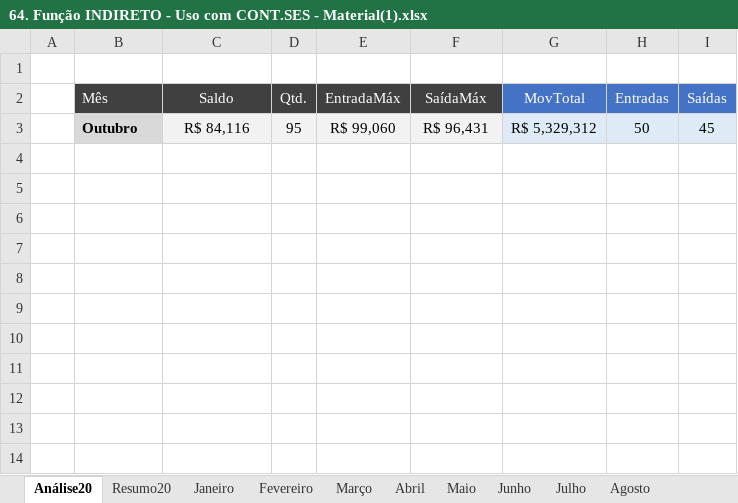
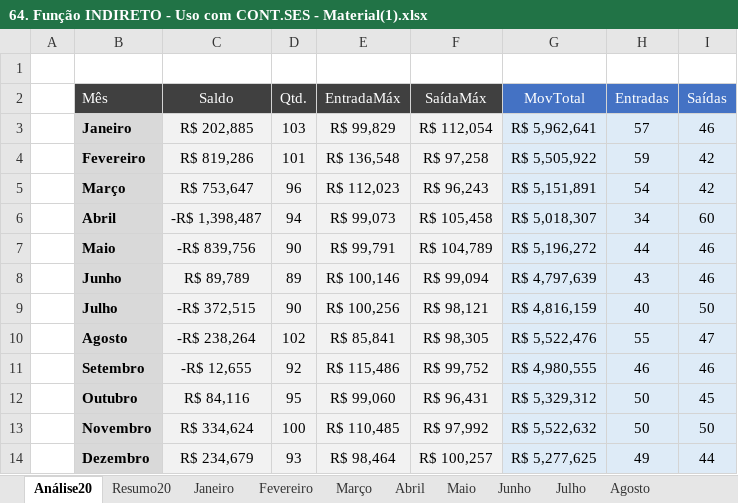
Before and after one commit to filipeAugusto99/Excel, an Excel workbook: 5-FuncoesMercadoTrabalho/64. Função INDIRETO - Uso com CONT.SES - Material(1).xlsx, sheet Análise20, drawn as a sheet; values as stored, in another font and other column widths than the file's, no borders; the diff names each change by its address in the sheet, - before the commit and + after, or states it on an @@ line.

Commit message:
Funcao Indireto()

```diff
--- a/5-FuncoesMercadoTrabalho/64. Função INDIRETO - Uso com CONT.SES - Material(1).xlsx (sheet Análise20)
+++ b/5-FuncoesMercadoTrabalho/64. Função INDIRETO - Uso com CONT.SES - Material(1).xlsx (sheet Análise20)
+row 3:  | Janeiro | R$ 202,885 | 103 | R$ 99,829 | R$ 112,054 | R$ 5,962,641 | 57 | 46
+row 4:  | Fevereiro | R$ 819,286 | 101 | R$ 136,548 | R$ 97,258 | R$ 5,505,922 | 59 | 42
+row 5:  | Março | R$ 753,647 | 96 | R$ 112,023 | R$ 96,243 | R$ 5,151,891 | 54 | 42
+row 6:  | Abril | -R$ 1,398,487 | 94 | R$ 99,073 | R$ 105,458 | R$ 5,018,307 | 34 | 60
+row 7:  | Maio | -R$ 839,756 | 90 | R$ 99,791 | R$ 104,789 | R$ 5,196,272 | 44 | 46
+row 8:  | Junho | R$ 89,789 | 89 | R$ 100,146 | R$ 99,094 | R$ 4,797,639 | 43 | 46
+row 9:  | Julho | -R$ 372,515 | 90 | R$ 100,256 | R$ 98,121 | R$ 4,816,159 | 40 | 50
+row 10:  | Agosto | -R$ 238,264 | 102 | R$ 85,841 | R$ 98,305 | R$ 5,522,476 | 55 | 47
+row 11:  | Setembro | -R$ 12,655 | 92 | R$ 115,486 | R$ 99,752 | R$ 4,980,555 | 46 | 46
+row 13:  | Novembro | R$ 334,624 | 100 | R$ 110,485 | R$ 97,992 | R$ 5,522,632 | 50 | 50
+row 14:  | Dezembro | R$ 234,679 | 93 | R$ 98,464 | R$ 100,257 | R$ 5,277,625 | 49 | 44
```
Also changed, not shown: formulas that keep their value, 5-FuncoesMercadoTrabalho/63. Função INDIRETO - Consultar Várias Planilhas - Material(1).xlsx.
